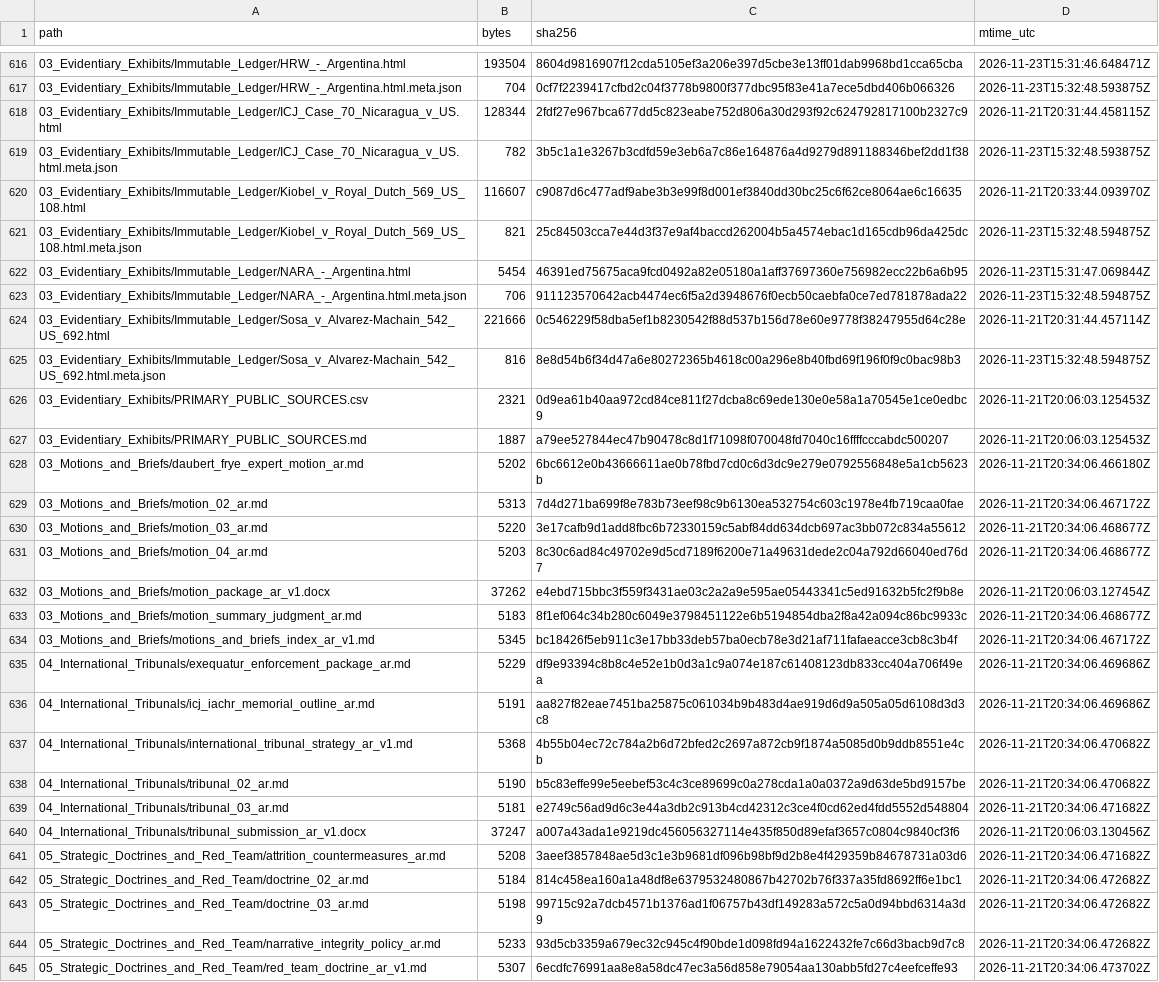
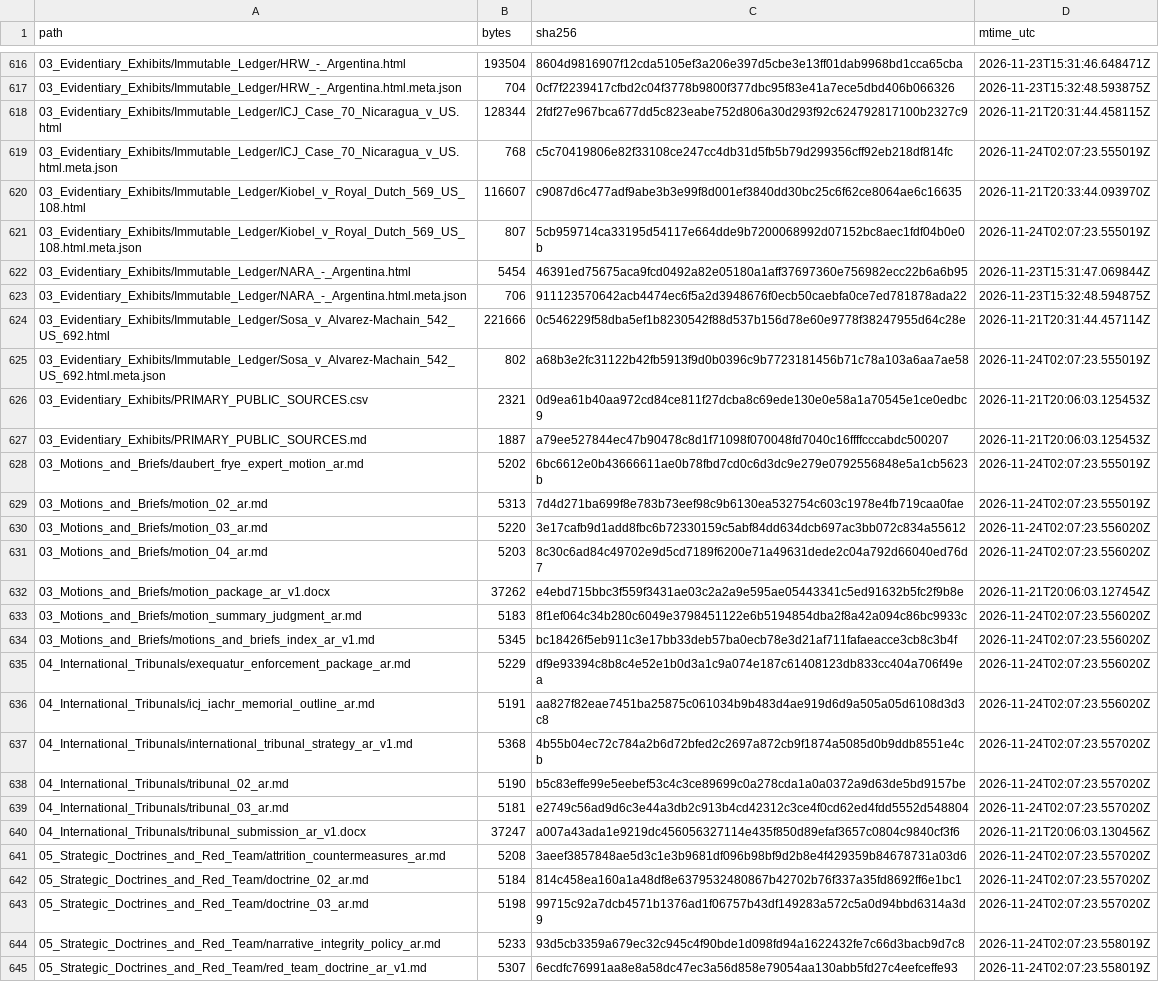
Before and after one commit to GlobalRestitutionAlliance/latam-us-ar-argentina-master-litigation, a CSV file: 99_Archives_and_Manifests/MANIFEST_SHA256.csv, drawn as a sheet; only a part is shown, gaps mark what is left out; the diff covers the shown part only; the diff names each change by its address in the sheet, - before the commit and + after, or states it on an @@ line.

```diff
--- a/99_Archives_and_Manifests/MANIFEST_SHA256.csv
+++ b/99_Archives_and_Manifests/MANIFEST_SHA256.csv
-B619 (bytes): 782
+B619 (bytes): 768
-C619 (sha256): 3b5c1a1e3267b3cdfd59e3eb6a7c86e164876a4d9279d891188346bef2dd1f38
+C619 (sha256): c5c70419806e82f33108ce247cc4db31d5fb5b79d299356cff92eb218df814fc
-D619 (mtime_utc): 2026-11-23T15:32:48.593875Z
+D619 (mtime_utc): 2026-11-24T02:07:23.555019Z
-B621 (bytes): 821
+B621 (bytes): 807
-C621 (sha256): 25c84503cca7e44d3f37e9af4baccd262004b5a4574ebac1d165cdb96da425dc
+C621 (sha256): 5cb959714ca33195d54117e664dde9b7200068992d07152bc8aec1fdf04b0e0b
-D621 (mtime_utc): 2026-11-23T15:32:48.594875Z
+D621 (mtime_utc): 2026-11-24T02:07:23.555019Z
-B625 (bytes): 816
+B625 (bytes): 802
-C625 (sha256): 8e8d54b6f34d47a6e80272365b4618c00a296e8b40fbd69f196f0f9c0bac98b3
+C625 (sha256): a68b3e2fc31122b42fb5913f9d0b0396c9b7723181456b71c78a103a6aa7ae58
-D625 (mtime_utc): 2026-11-23T15:32:48.594875Z
+D625 (mtime_utc): 2026-11-24T02:07:23.555019Z
-D628 (mtime_utc): 2026-11-21T20:34:06.466180Z
+D628 (mtime_utc): 2026-11-24T02:07:23.555019Z
-D629 (mtime_utc): 2026-11-21T20:34:06.467172Z
+D629 (mtime_utc): 2026-11-24T02:07:23.555019Z
-D630:D631 (mtime_utc): 2026-11-21T20:34:06.468677Z
+D630:D631 (mtime_utc): 2026-11-24T02:07:23.556020Z
-D633 (mtime_utc): 2026-11-21T20:34:06.468677Z
+D633 (mtime_utc): 2026-11-24T02:07:23.556020Z
-D634 (mtime_utc): 2026-11-21T20:34:06.467172Z
+D634 (mtime_utc): 2026-11-24T02:07:23.556020Z
-D635:D636 (mtime_utc): 2026-11-21T20:34:06.469686Z
+D635:D636 (mtime_utc): 2026-11-24T02:07:23.556020Z
-D637:D638 (mtime_utc): 2026-11-21T20:34:06.470682Z
+D637:D638 (mtime_utc): 2026-11-24T02:07:23.557020Z
-D639 (mtime_utc): 2026-11-21T20:34:06.471682Z
+D639 (mtime_utc): 2026-11-24T02:07:23.557020Z
-D641 (mtime_utc): 2026-11-21T20:34:06.471682Z
+D641 (mtime_utc): 2026-11-24T02:07:23.557020Z
-D642:D643 (mtime_utc): 2026-11-21T20:34:06.472682Z
+D642:D643 (mtime_utc): 2026-11-24T02:07:23.557020Z
-D644 (mtime_utc): 2026-11-21T20:34:06.472682Z
+D644 (mtime_utc): 2026-11-24T02:07:23.558019Z
-D645 (mtime_utc): 2026-11-21T20:34:06.473702Z
+D645 (mtime_utc): 2026-11-24T02:07:23.558019Z
```
Also changed, not shown: 89 edited cells elsewhere in this file, 1 other file.
